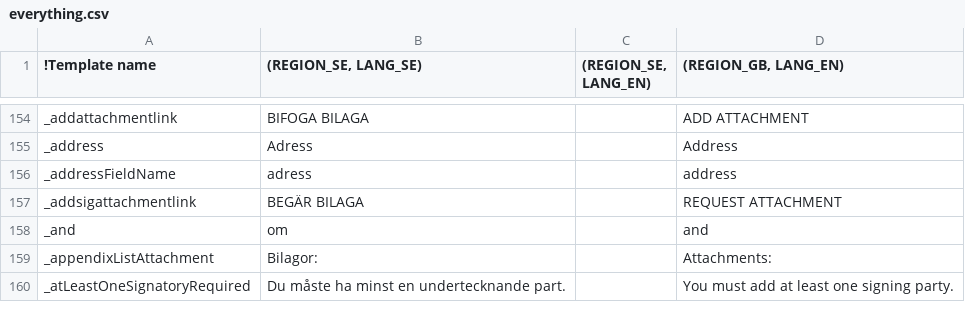
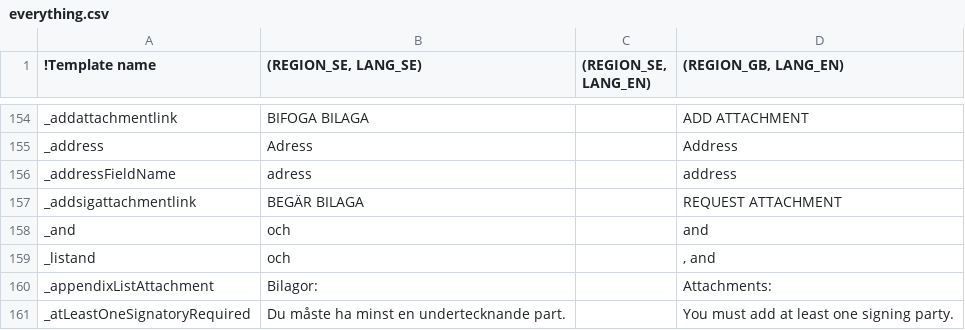
Before and after one commit to scrive/scrive-apidocs, a CSV file: texts/everything.csv, drawn as a sheet; only a part is shown, gaps mark what is left out.

Commit message:
Fix Swedish "och" showing up in English lists of names

```diff
--- a/texts/everything.csv
+++ b/texts/everything.csv
@@ -422,3 +422,4 @@
 "_addsigattachmentlink","BEGÄR BILAGA",,"REQUEST ATTACHMENT"
-"_and","om",,"and"
+"_and","och",,"and"
+"_listand"," och ",,", and "
 "_appendixListAttachment","Bilagor:",,"Attachments:"
```
Also changed, not shown: 2 other files.
